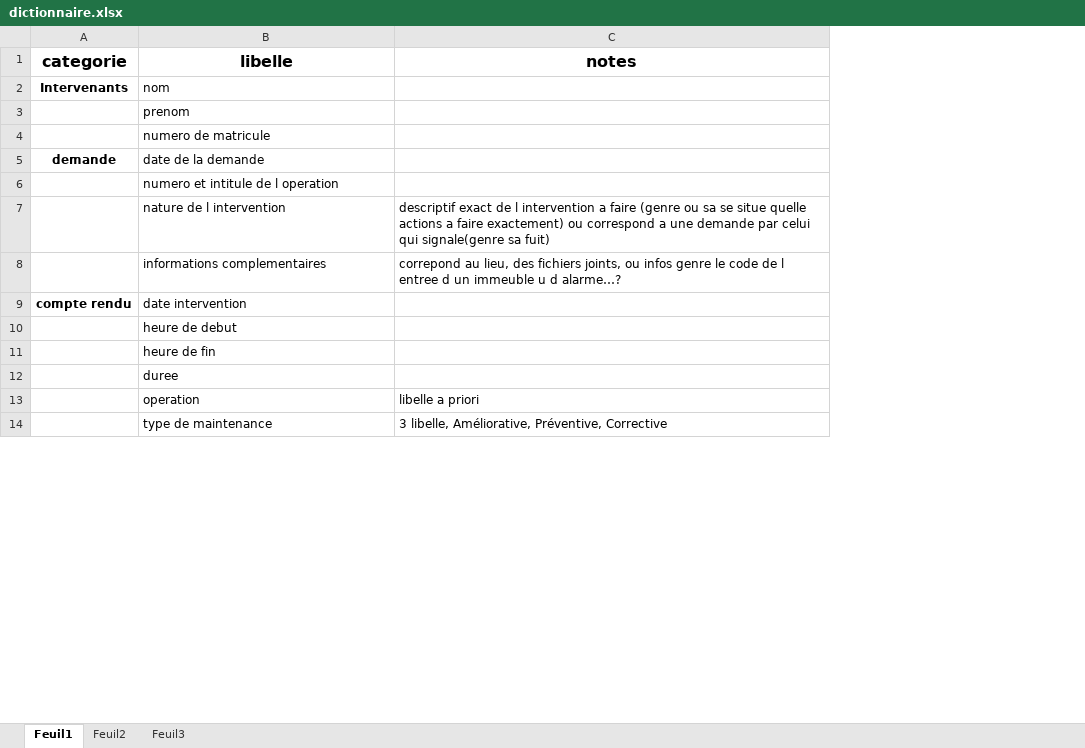
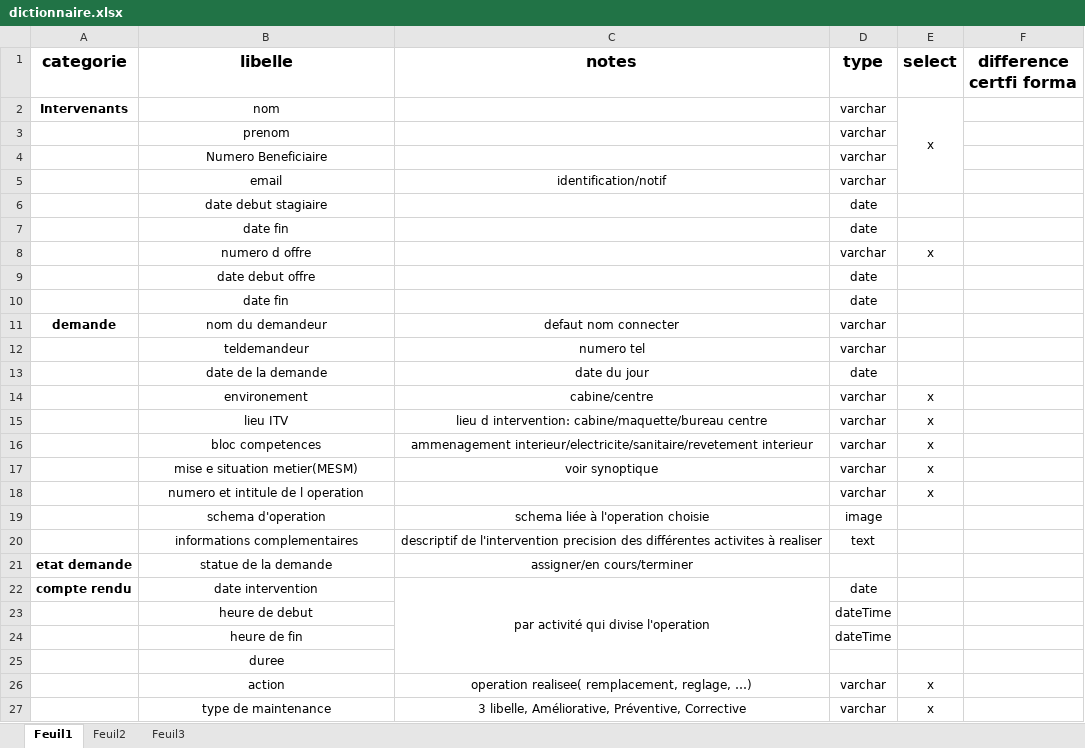
Before and after one commit to tancraft/Stage, an Excel workbook: DOCS/dictionnaire.xlsx, sheet Feuil1, drawn as a sheet; only a part is shown; values as stored, in another font and other column widths than the file's, no borders; removed rows and columns are numbered as before the commit, all else as after; the diff covers the shown part only; the diff names each change by its address in the sheet, - before the commit and + after, or states it on an @@ line.

Commit message:
18/02/2021 11:17:02,58

```diff
--- a/DOCS/dictionnaire.xlsx (sheet Feuil1)
+++ b/DOCS/dictionnaire.xlsx (sheet Feuil1)
+column D (type), rows 2-4: all varchar; row 13: date; row 18: varchar; row 20: text; rows 22-24: date | dateTime | dateTime; row 27: varchar
+column E (select), row 2: x; row 18: x; row 27: x
+column F (difference certfi forma), empty
-B2:B4 alignment: left
+B2:B4 alignment: center
-B4 (libelle): numero de matricule
+B4 (libelle): Numero Beneficiaire
+row 5:  | email | identification/notif | varchar
+row 6:  | date debut stagiaire |  | date
+row 7:  | date fin |  | date
+row 8:  | numero d offre |  | varchar | x
+row 9:  | date debut offre |  | date
+row 10:  | date fin |  | date
+row 11: demande | nom du demandeur | defaut nom connecter | varchar
+row 12:  | teldemandeur | numero tel | varchar
-A13 (categorie): demande
+A13 (categorie): (empty)
-B13 alignment: left
+B13 alignment: center
-C13 (notes): (empty)
+C13 (notes): date du jour
+row 14:  | environement | cabine/centre | varchar | x
+row 15:  | lieu ITV | lieu d intervention: cabine/maquette/bureau centre | varchar | x
+row 16:  | bloc competences | ammenagement interieur/electricite/sanitaire/revetement interieur | varchar | x
+row 17:  | mise e situation metier(MESM) | voir synoptique | varchar | x
-B18 alignment: left
+B18 alignment: center
-row 7:  | nature de l intervention | descriptif exact de l intervention a faire (genre ou sa se situe quelle actions a faire exactement) ou correspond a une demande par celui qui signale(genre sa fuit)
+row 19:  | schema d'operation | schema liée à l'operation choisie | image
-B20:C20 alignment: left
+B20:C20 alignment: center
-C20 (notes): correpond au lieu, des fichiers joints, ou infos genre le code de l entree d un immeuble u d alarme…?
+C20 (notes): descriptif de l'intervention precision des différentes activites à realiser
+row 21: etat demande | statue de la demande | assigner/en cours/terminer
-B22:B25 alignment: left
+B22:B25 alignment: center
-C22 (notes): (empty)
+C22 (notes): par activité qui divise l'operation
+C22:C25 merged
-row 13:  | operation | libelle a priori
+row 26:  | action | operation realisee( remplacement, reglage, …) | varchar | x
-B27:C27 alignment: left
+B27:C27 alignment: center
```
Also changed, not shown: 3 added rows, 4 edited cells and cell formats elsewhere in this sheet.
